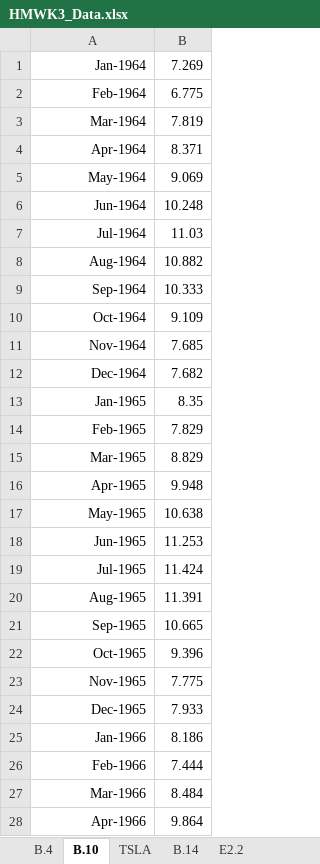
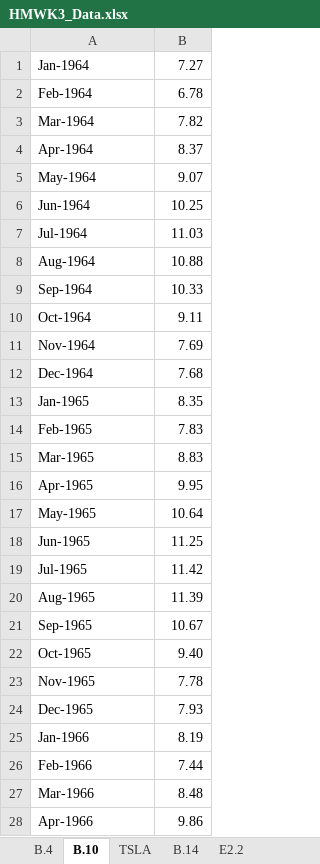
Before and after one commit to hi2gage/eind_558, an Excel workbook: homework_2/HMWK3_Data.xlsx, sheet B.10, drawn as a sheet; only a part is shown; values as stored, in another font and other column widths than the file's, no borders; the diff covers the shown part only; the diff names each change by its address in the sheet, - before the commit and + after, or states it on an @@ line.

```diff
--- a/homework_2/HMWK3_Data.xlsx (sheet B.10)
+++ b/homework_2/HMWK3_Data.xlsx (sheet B.10)
-A1:A28 alignment: right
+A1:A28 alignment: left
-B1: 7.269
+B1: 7.27
-B2: 6.775
+B2: 6.78
-B3: 7.819
+B3: 7.82
-B4: 8.371
+B4: 8.37
-B5: 9.069
+B5: 9.07
-B6: 10.248
+B6: 10.25
-B8: 10.882
+B8: 10.88
-B9: 10.333
+B9: 10.33
-B10: 9.109
+B10: 9.11
-B11: 7.685
+B11: 7.69
-B12: 7.682
+B12: 7.68
-B14: 7.829
+B14: 7.83
-B15: 8.829
+B15: 8.83
-B16: 9.948
+B16: 9.95
-B17: 10.638
+B17: 10.64
-B18: 11.253
+B18: 11.25
-B19: 11.424
+B19: 11.42
-B20: 11.391
+B20: 11.39
-B21: 10.665
+B21: 10.67
-B22: 9.396
+B22: 9.40
-B23: 7.775
+B23: 7.78
-B24: 7.933
+B24: 7.93
-B25: 8.186
+B25: 8.19
-B26: 7.444
+B26: 7.44
-B27: 8.484
+B27: 8.48
-B28: 9.864
+B28: 9.86
```
Also changed, not shown: 50 edited cells and cell formats elsewhere in this sheet, sheet TSLA, sheet B.4, sheet E2.2, sheet B.14, 1 other file.
